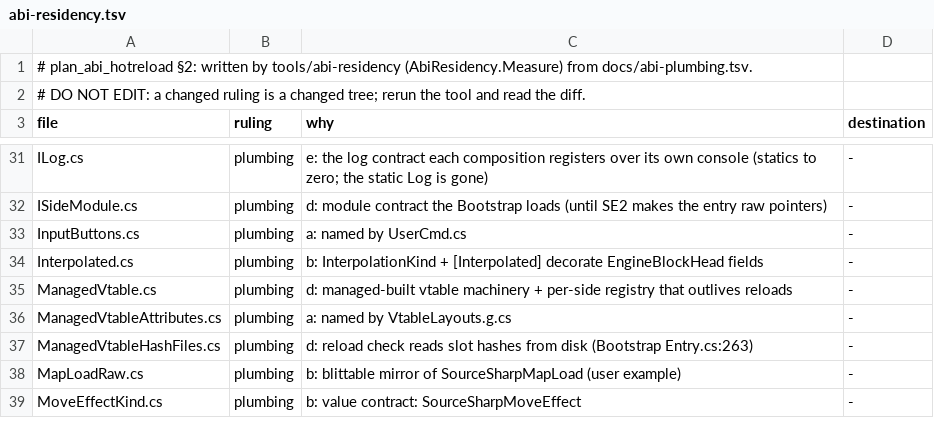
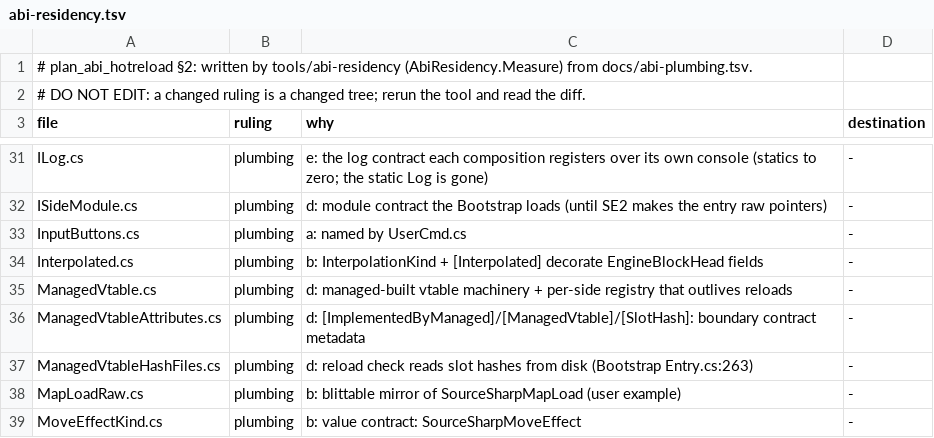
Before and after one commit to muflub/source-sdk-sharp, a TSV file: docs/abi-residency.tsv, drawn as a sheet; only a part is shown, gaps mark what is left out.

```diff
--- a/docs/abi-residency.tsv
+++ b/docs/abi-residency.tsv
@@ -35,3 +35,3 @@ Interpolated.cs	plumbing	b: InterpolationKind + [Interpolated] decorate EngineBl
 ManagedVtable.cs	plumbing	d: managed-built vtable machinery + per-side registry that outlives reloads	-
-ManagedVtableAttributes.cs	plumbing	a: named by VtableLayouts.g.cs	-
+ManagedVtableAttributes.cs	plumbing	d: [ImplementedByManaged]/[ManagedVtable]/[SlotHash]: boundary contract metadata	-
 ManagedVtableHashFiles.cs	plumbing	d: reload check reads slot hashes from disk (Bootstrap Entry.cs:263)	-
```
Also changed, not shown: 3 other files.
